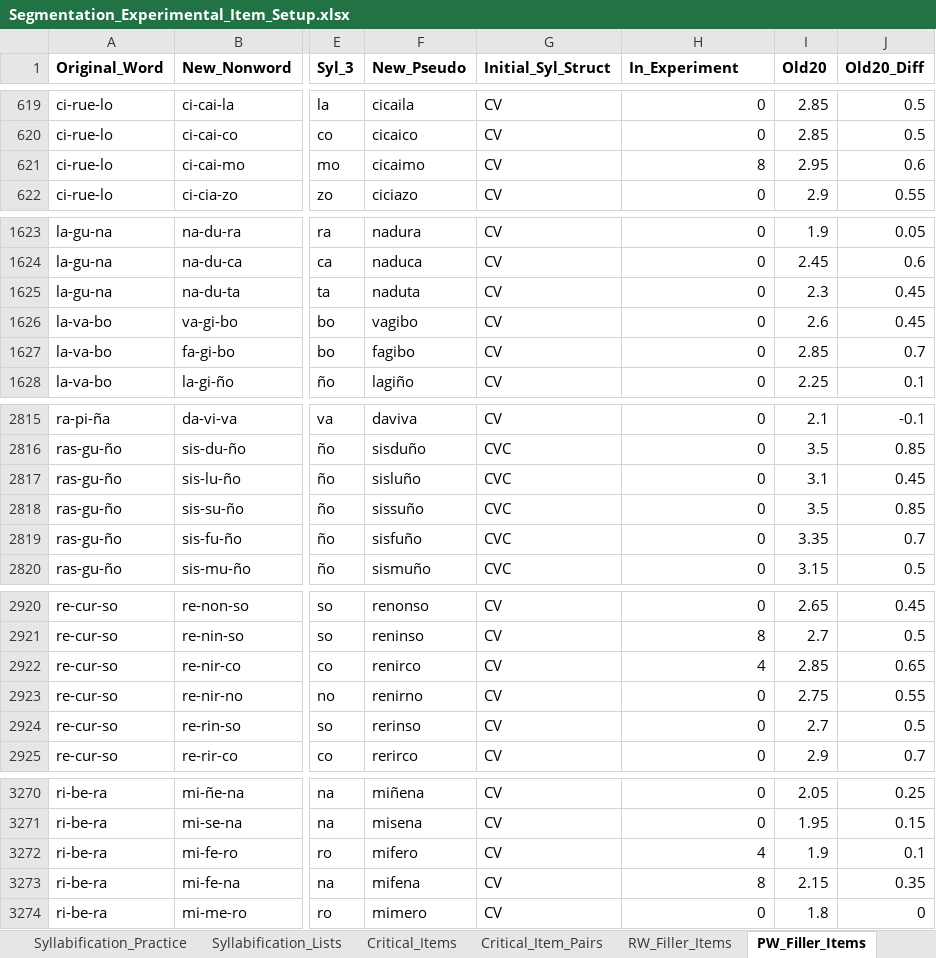
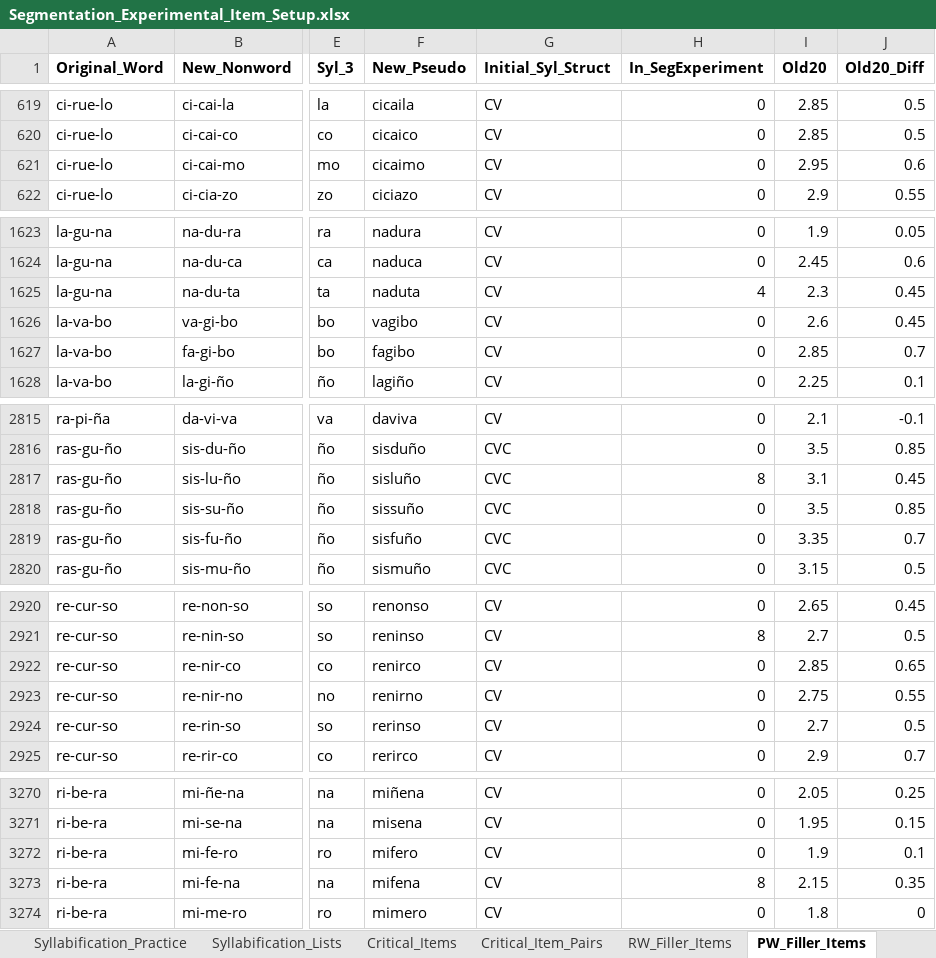
Before and after one commit to drakeasberry/Dissertation, an Excel workbook: Dissertation_Experiments/segmentation/Segmentation_Experimental_Item_Setup.xlsx, sheet PW_Filler_Items, drawn as a sheet; only a part is shown, gaps mark what is left out; values as stored, in another font and other column widths than the file's, no borders; the diff covers the shown part only; the diff names each change by its address in the sheet, - before the commit and + after, or states it on an @@ line.

```diff
--- a/Dissertation_Experiments/segmentation/Segmentation_Experimental_Item_Setup.xlsx (sheet PW_Filler_Items)
+++ b/Dissertation_Experiments/segmentation/Segmentation_Experimental_Item_Setup.xlsx (sheet PW_Filler_Items)
-H1: In_Experiment
+H1: In_SegExperiment
-H621 (In_SegExperiment): 8
+H621 (In_SegExperiment): 0
-H1625 (In_SegExperiment): 0
+H1625 (In_SegExperiment): 4
-H2817 (In_SegExperiment): 0
+H2817 (In_SegExperiment): 8
-H2922 (In_SegExperiment): 4
+H2922 (In_SegExperiment): 0
-H3272 (In_SegExperiment): 4
+H3272 (In_SegExperiment): 0
```
Also changed, not shown: 3 edited cells elsewhere in this sheet, sheet All_SegExperiment_Lists, sheet Syllabification_Lists, sheet All_SegPractice_Lists, sheet Segmentation_List_Random, sheet SegExperimental_Ordered, sheet SegExperimental_Random, 3 more sheets, other sheet tabs, formulas that keep their value, 23 other files.
